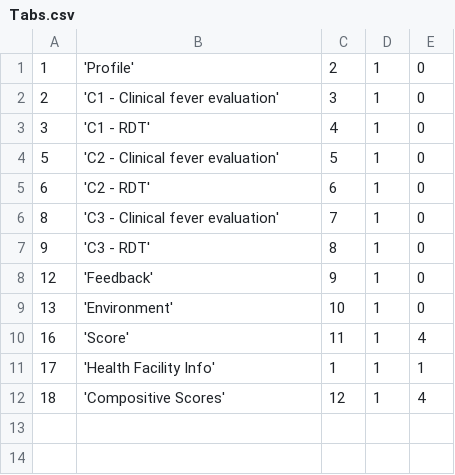
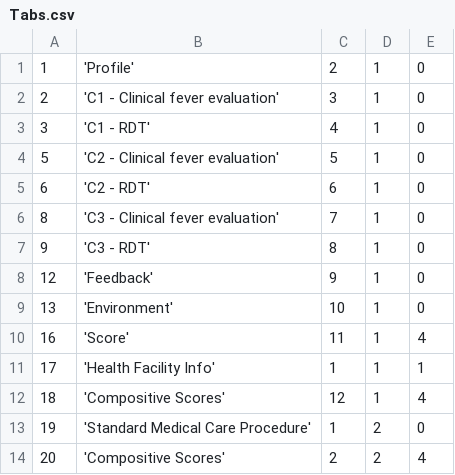
Before and after one commit to EyeSeeTea/malariapp, a CSV file: app/src/main/assets/Tabs.csv, drawn as a sheet.

```diff
--- a/app/src/main/assets/Tabs.csv
+++ b/app/src/main/assets/Tabs.csv
@@ -12 +12,3 @@
 18;'Compositive Scores';12;1;4
+19;'Standard Medical Care Procedure';1;2;0
+20;'Compositive Scores';2;2;4
```
Also changed, not shown: app/src/main/assets/CompositiveScores.csv, app/src/main/assets/Headers.csv, 2 other files.
